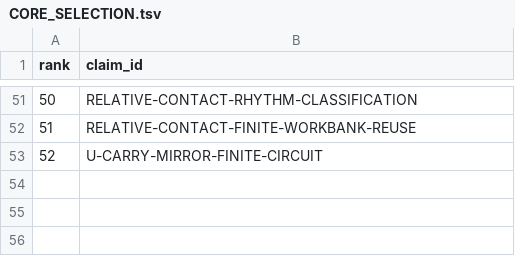
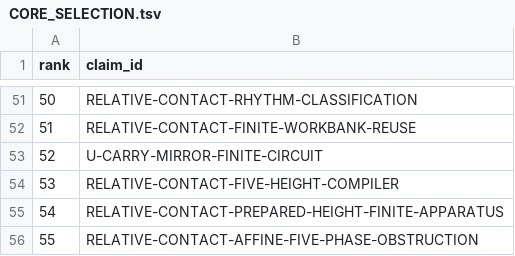
Before and after one commit to mathorn1973/twist-j, a TSV file: canon/CORE_SELECTION.tsv, drawn as a sheet; only a part is shown, gaps mark what is left out.

```diff
--- a/canon/CORE_SELECTION.tsv
+++ b/canon/CORE_SELECTION.tsv
@@ -53 +53,4 @@ rank	claim_id
 52	U-CARRY-MIRROR-FINITE-CIRCUIT
+53	RELATIVE-CONTACT-FIVE-HEIGHT-COMPILER
+54	RELATIVE-CONTACT-PREPARED-HEIGHT-FINITE-APPARATUS
+55	RELATIVE-CONTACT-AFFINE-FIVE-PHASE-OBSTRUCTION
```
Also changed, not shown: canon/DEPENDENCIES.tsv, canon/EVIDENCE.tsv, 20 other files.
